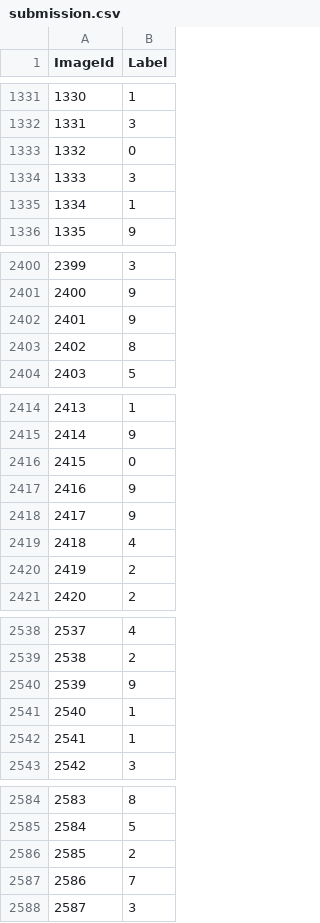
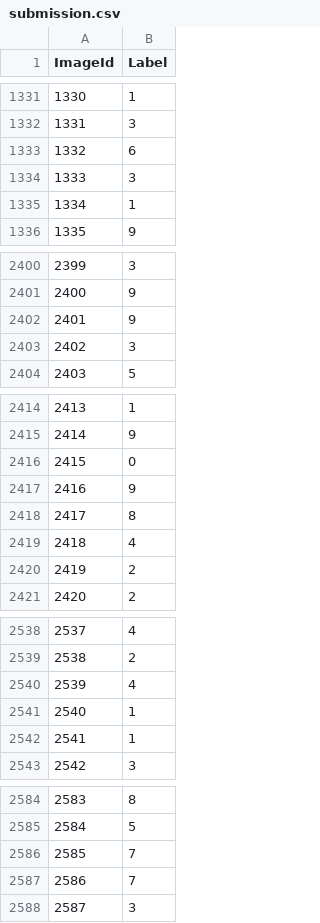
Before and after one commit to ProjectGleb/Puppeteer, a CSV file: Puppeteer/submission.csv, drawn as a sheet; only a part is shown, gaps mark what is left out; the diff covers the shown part only.

```diff
--- a/Puppeteer/submission.csv
+++ b/Puppeteer/submission.csv
@@ -1332,3 +1332,3 @@ ImageId,Label
 1331,3
-1332,0
+1332,6
 1333,3
@@ -2402,3 +2402,3 @@ ImageId,Label
 2401,9
-2402,8
+2402,3
 2403,5
@@ -2417,3 +2417,3 @@ ImageId,Label
 2416,9
-2417,9
+2417,8
 2418,4
@@ -2539,3 +2539,3 @@ ImageId,Label
 2538,2
-2539,9
+2539,4
 2540,1
@@ -2585,3 +2585,3 @@ ImageId,Label
 2584,5
-2585,2
+2585,7
 2586,7
```
Also changed, not shown: 150 edited cells elsewhere in this file, 2 other files.
